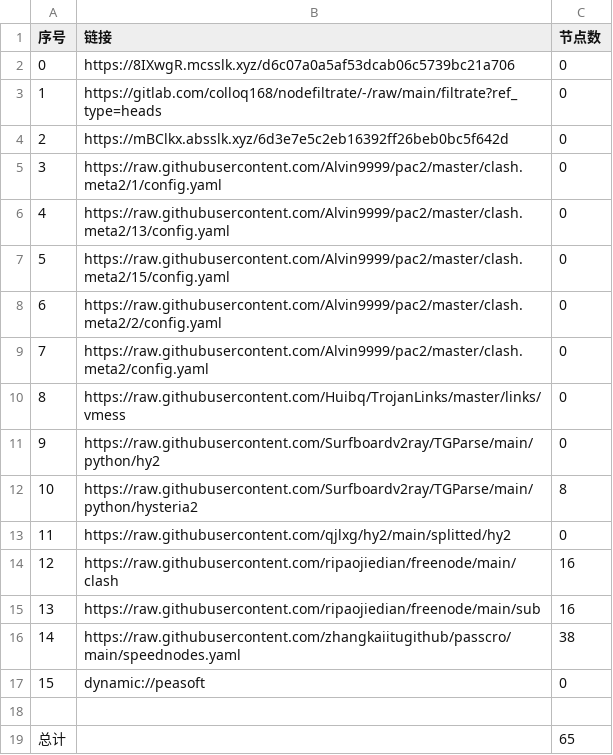
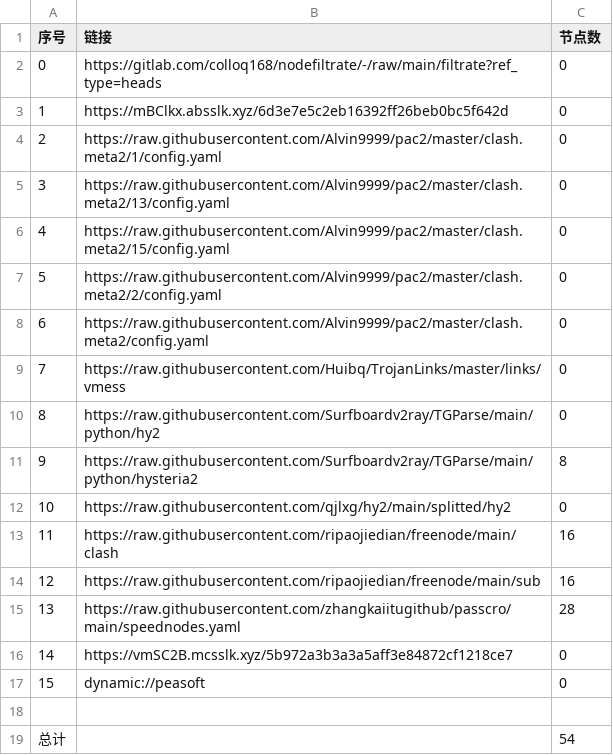
Before and after one commit to lejia1314520/AutoMergePublicNodes, a CSV file: list_result.csv, drawn as a sheet; removed rows and columns are numbered as before the commit, all else as after; the diff names each change by its address in the sheet, - before the commit and + after, or states it on an @@ line.

```diff
--- a/list_result.csv
+++ b/list_result.csv
-row 2: 0 | https://8IXwgR.mcsslk.xyz/d6c07a0a5af53dcab06c5739bc21a706 | 0
@@ column A (序号) renumbered between rows 2 and 15 @@
-C15 (节点数): 38
+C15 (节点数): 28
+row 16: 14 | https://vmSC2B.mcsslk.xyz/5b972a3b3a3a5aff3e84872cf1218ce7 | 0
-C19 (节点数): 65
+C19 (节点数): 54
```
Also changed, not shown: 22 other files.
